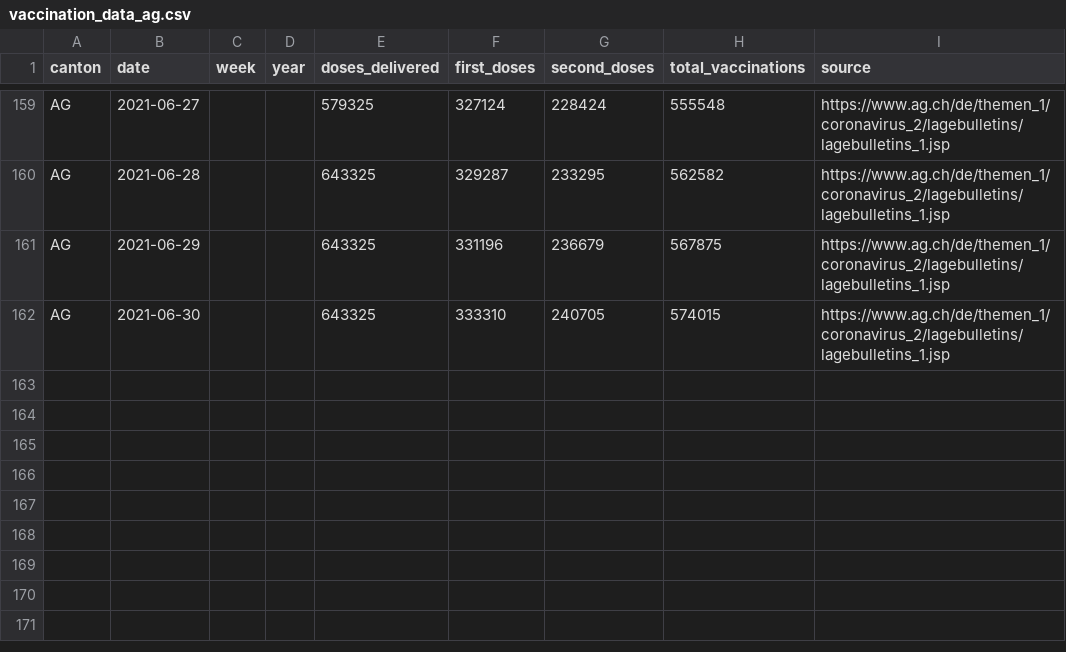
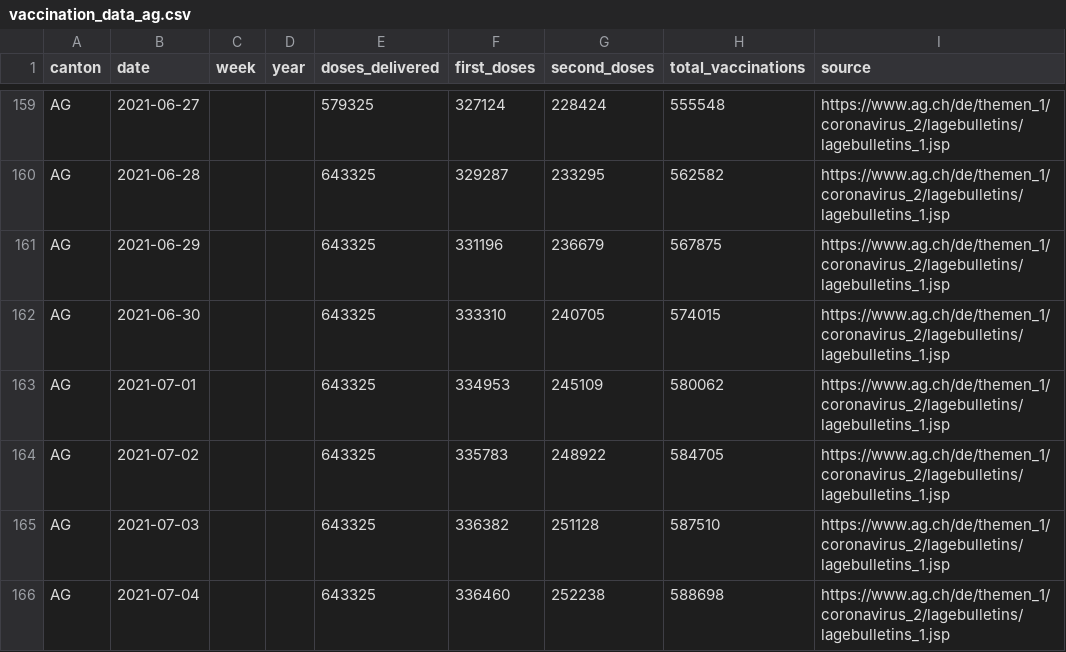
Before and after one commit to maekke/vaccination_data, a CSV file: vaccination_data_ag.csv, drawn as a sheet; only a part is shown, gaps mark what is left out; the diff names each change by its address in the sheet, - before the commit and + after, or states it on an @@ line.

```diff
--- a/vaccination_data_ag.csv
+++ b/vaccination_data_ag.csv
+row 163: AG | 2021-07-01 |  |  | 643325 | 334953 | 245109 | 580062 | https://www.ag.ch/de/themen_1/coronavirus_2/lagebulletins/lagebulletins_1.jsp
+row 164: AG | 2021-07-02 |  |  | 643325 | 335783 | 248922 | 584705 | https://www.ag.ch/de/themen_1/coronavirus_2/lagebulletins/lagebulletins_1.jsp
+row 165: AG | 2021-07-03 |  |  | 643325 | 336382 | 251128 | 587510 | https://www.ag.ch/de/themen_1/coronavirus_2/lagebulletins/lagebulletins_1.jsp
+row 166: AG | 2021-07-04 |  |  | 643325 | 336460 | 252238 | 588698 | https://www.ag.ch/de/themen_1/coronavirus_2/lagebulletins/lagebulletins_1.jsp
```
Also changed, not shown: vaccination_data_be.csv, vaccination_data_ge.csv, 3 other files.
